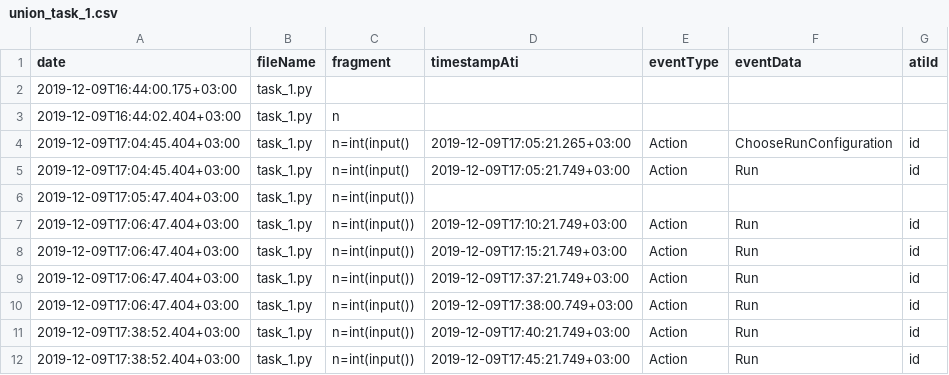
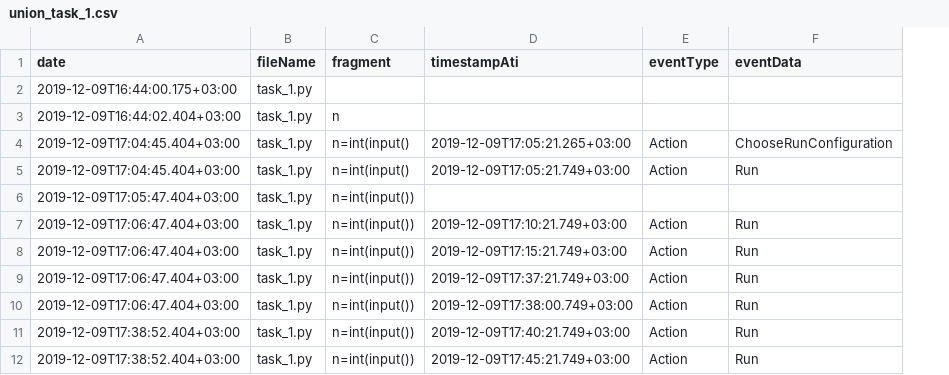
Before and after one commit to JetBrains-Research/task-tracker-post-processing, a CSV file: src/resources/test_data/preprocessing/activity_tracker_handler/ati_1/union_task_1.csv, drawn as a sheet; the diff names each change by its address in the sheet, - before the commit and + after, or states it on an @@ line.

Commit message:
Fix dataframe_methods_tests

```diff
--- a/src/resources/test_data/preprocessing/activity_tracker_handler/ati_1/union_task_1.csv
+++ b/src/resources/test_data/preprocessing/activity_tracker_handler/ati_1/union_task_1.csv
-column G (atiId), rows 4-12: id | id |  | id | id | id | id | id | id
```
Also changed, not shown: src/resources/test_data/preprocessing/activity_tracker_handler/ati_1/union_task_1_test_2.csv, src/resources/test_data/preprocessing/activity_tracker_handler/ati_1/union_task_2.csv, 1 other file.
